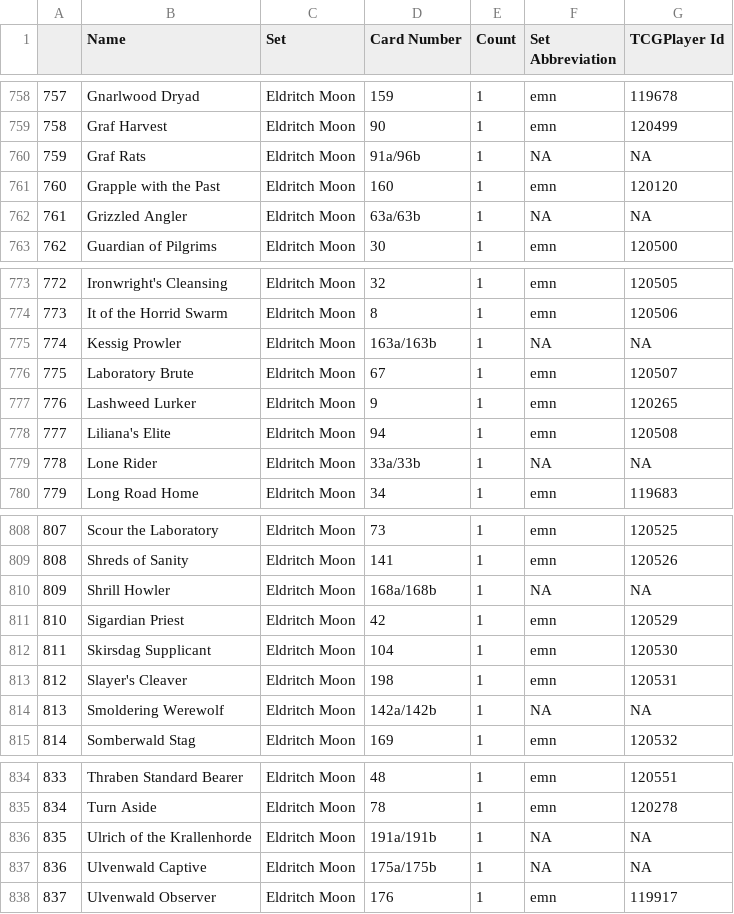
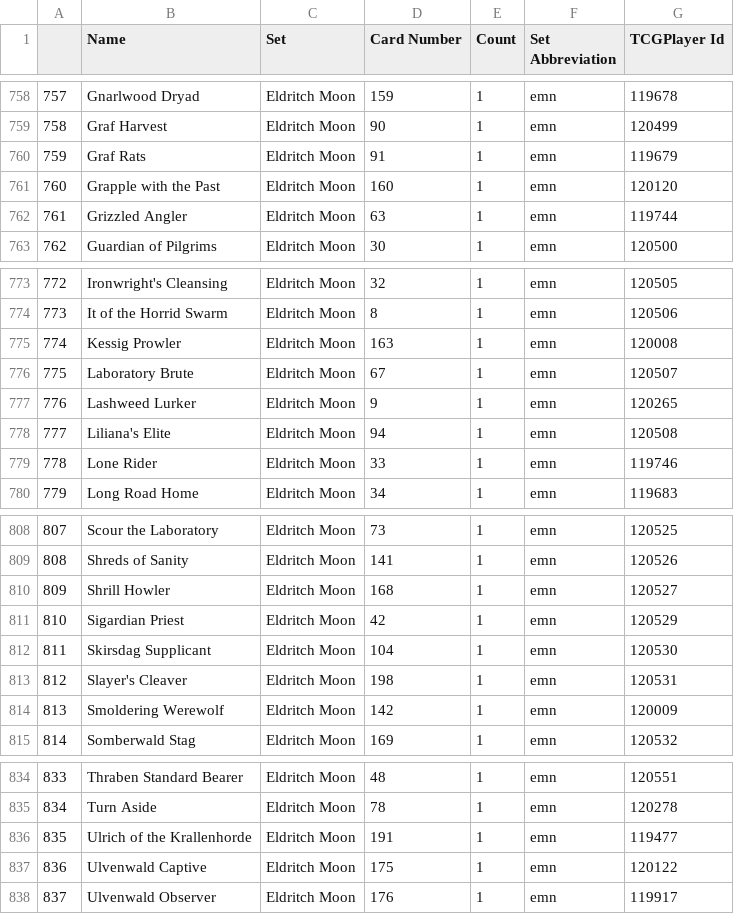
Before and after one commit to Hraesveglur/mtg, a CSV file: marcin-inventory.csv, drawn as a sheet; only a part is shown, gaps mark what is left out; the diff covers the shown part only.

```diff
--- a/marcin-inventory.csv
+++ b/marcin-inventory.csv
@@ -759,5 +759,5 @@
 "758","Graf Harvest","Eldritch Moon","90",1,"emn",120499
-"759","Graf Rats","Eldritch Moon","91a/96b",1,NA,NA
+"759","Graf Rats","Eldritch Moon","91",1,"emn",119679
 "760","Grapple with the Past","Eldritch Moon","160",1,"emn",120120
-"761","Grizzled Angler","Eldritch Moon","63a/63b",1,NA,NA
+"761","Grizzled Angler","Eldritch Moon","63",1,"emn",119744
 "762","Guardian of Pilgrims","Eldritch Moon","30",1,"emn",120500
@@ -774,3 +774,3 @@
 "773","It of the Horrid Swarm","Eldritch Moon","8",1,"emn",120506
-"774","Kessig Prowler","Eldritch Moon","163a/163b",1,NA,NA
+"774","Kessig Prowler","Eldritch Moon","163",1,"emn",120008
 "775","Laboratory Brute","Eldritch Moon","67",1,"emn",120507
@@ -778,3 +778,3 @@
 "777","Liliana's Elite","Eldritch Moon","94",1,"emn",120508
-"778","Lone Rider","Eldritch Moon","33a/33b",1,NA,NA
+"778","Lone Rider","Eldritch Moon","33",1,"emn",119746
 "779","Long Road Home","Eldritch Moon","34",1,"emn",119683
@@ -809,3 +809,3 @@
 "808","Shreds of Sanity","Eldritch Moon","141",1,"emn",120526
-"809","Shrill Howler","Eldritch Moon","168a/168b",1,NA,NA
+"809","Shrill Howler","Eldritch Moon","168",1,"emn",120527
 "810","Sigardian Priest","Eldritch Moon","42",1,"emn",120529
@@ -813,3 +813,3 @@
 "812","Slayer's Cleaver","Eldritch Moon","198",1,"emn",120531
-"813","Smoldering Werewolf","Eldritch Moon","142a/142b",1,NA,NA
+"813","Smoldering Werewolf","Eldritch Moon","142",1,"emn",120009
 "814","Somberwald Stag","Eldritch Moon","169",1,"emn",120532
@@ -835,4 +835,4 @@
 "834","Turn Aside","Eldritch Moon","78",1,"emn",120278
-"835","Ulrich of the Krallenhorde","Eldritch Moon","191a/191b",1,NA,NA
-"836","Ulvenwald Captive","Eldritch Moon","175a/175b",1,NA,NA
+"835","Ulrich of the Krallenhorde","Eldritch Moon","191",1,"emn",119477
+"836","Ulvenwald Captive","Eldritch Moon","175",1,"emn",120122
 "837","Ulvenwald Observer","Eldritch Moon","176",1,"emn",119917
```
Also changed, not shown: 142 edited cells elsewhere in this file.
